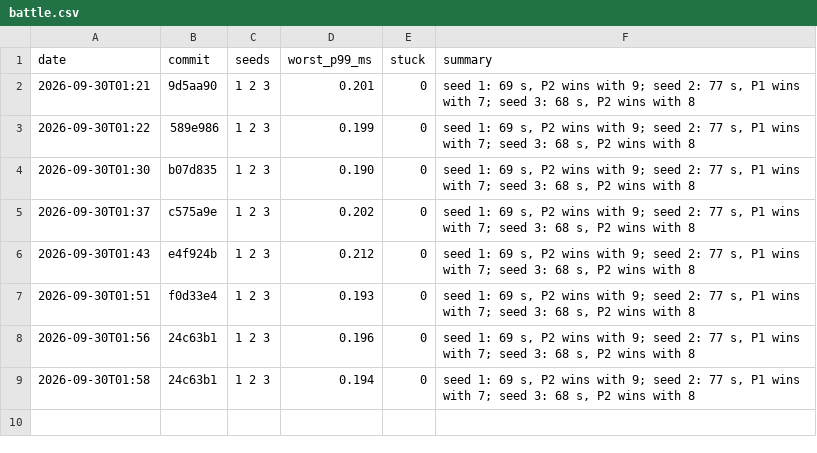
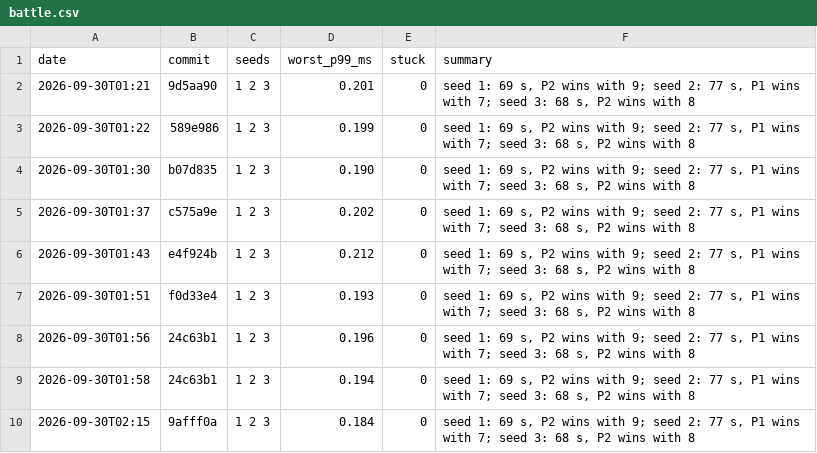
Before and after one commit to DigiMonk73/Empires, a CSV file: docs/metrics/battle.csv, drawn as a sheet; the diff names each change by its address in the sheet, - before the commit and + after, or states it on an @@ line.

```diff
--- a/docs/metrics/battle.csv
+++ b/docs/metrics/battle.csv
+row 10: 2026-09-30T02:15 | 9afff0a | 1 2 3 | 0.184 | 0 | seed 1: 69 s, P2 wins with 9; seed 2: 77 s, P1 wins with 7; seed 3: 68 s, P2 wins with 8
```
Also changed, not shown: docs/metrics/econ.csv, docs/metrics/history.csv, 11 other files.
